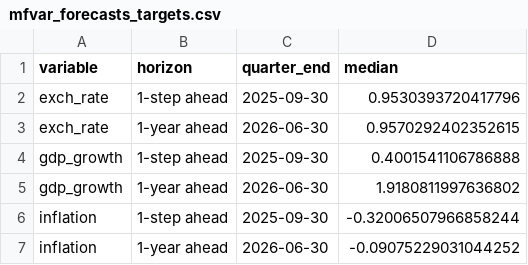
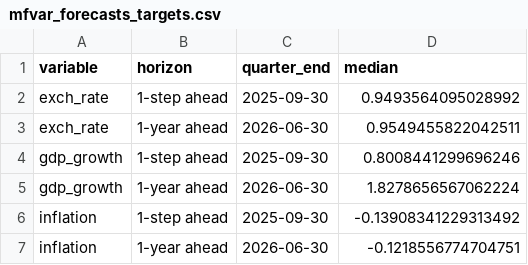
Before and after one commit to mddudko/methods-for-macro-forecasting-2025, a CSV file: submission/output/forecasts/mfvar/csv/mfvar_forecasts_targets.csv, drawn as a sheet.

```diff
--- a/submission/output/forecasts/mfvar/csv/mfvar_forecasts_targets.csv
+++ b/submission/output/forecasts/mfvar/csv/mfvar_forecasts_targets.csv
@@ -1,7 +1,7 @@
 variable,horizon,quarter_end,median
-exch_rate,1-step ahead,2025-09-30,0.9530393720417796
-exch_rate,1-year ahead,2026-06-30,0.9570292402352615
-gdp_growth,1-step ahead,2025-09-30,0.4001541106786888
-gdp_growth,1-year ahead,2026-06-30,1.9180811997636802
-inflation,1-step ahead,2025-09-30,-0.32006507966858244
-inflation,1-year ahead,2026-06-30,-0.09075229031044252
+exch_rate,1-step ahead,2025-09-30,0.9493564095028992
+exch_rate,1-year ahead,2026-06-30,0.9549455822042511
+gdp_growth,1-step ahead,2025-09-30,0.8008441299696246
+gdp_growth,1-year ahead,2026-06-30,1.8278656567062224
+inflation,1-step ahead,2025-09-30,-0.13908341229313492
+inflation,1-year ahead,2026-06-30,-0.1218556774704751
```
Also changed, not shown: submission/output/forecasts/mfvar/csv/mfvar_forecasts_full.csv, submission/output/forecasts/mfvar/csv/mfvar_latent_states.csv, 18 other files.
